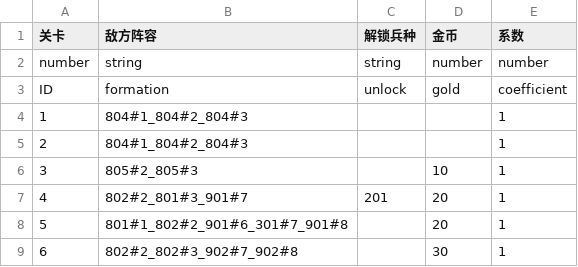
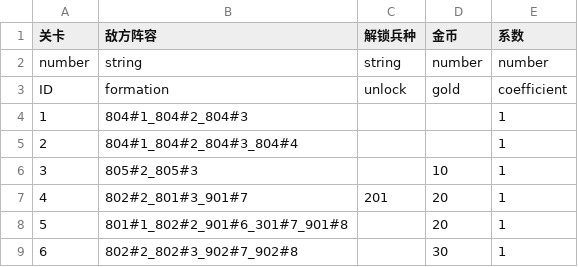
Before and after one commit to JoeyHuangzx/gang-war, a CSV file: assets/resources/datas/level.csv, drawn as a sheet; only a part is shown.

```diff
--- a/assets/resources/datas/level.csv
+++ b/assets/resources/datas/level.csv
@@ -4,3 +4,3 @@ ID,formation,unlock,gold,coefficient
 1,804#1_804#2_804#3,,,1
-2,804#1_804#2_804#3,,,1
+2,804#1_804#2_804#3_804#4,,,1
 3,805#2_805#3,,10,1
```
Also changed, not shown: 15 other files.
